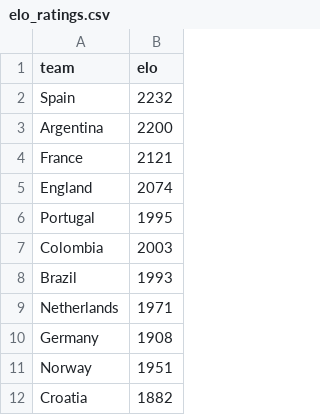
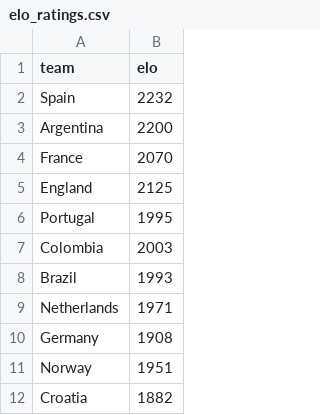
Before and after one commit to Ricosaur/worldcup-sim, a CSV file: data/elo_ratings.csv, drawn as a sheet; only a part is shown.

```diff
--- a/data/elo_ratings.csv
+++ b/data/elo_ratings.csv
@@ -3,4 +3,4 @@ Spain,2232
 Argentina,2200
-France,2121
-England,2074
+France,2070
+England,2125
 Portugal,1995
```
